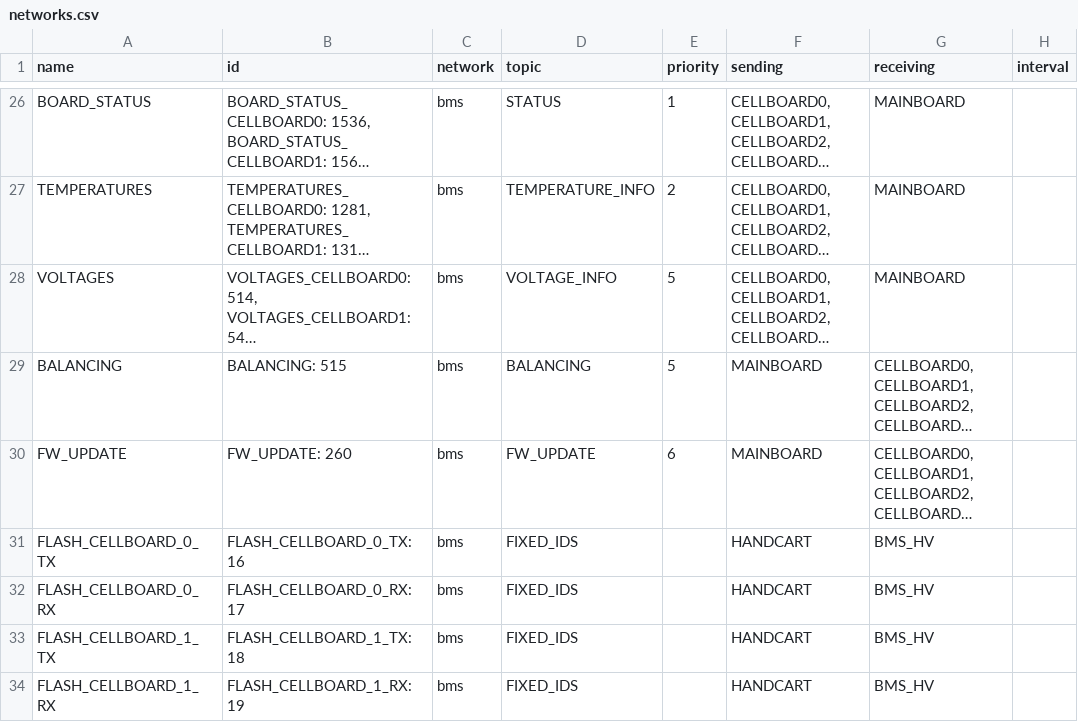
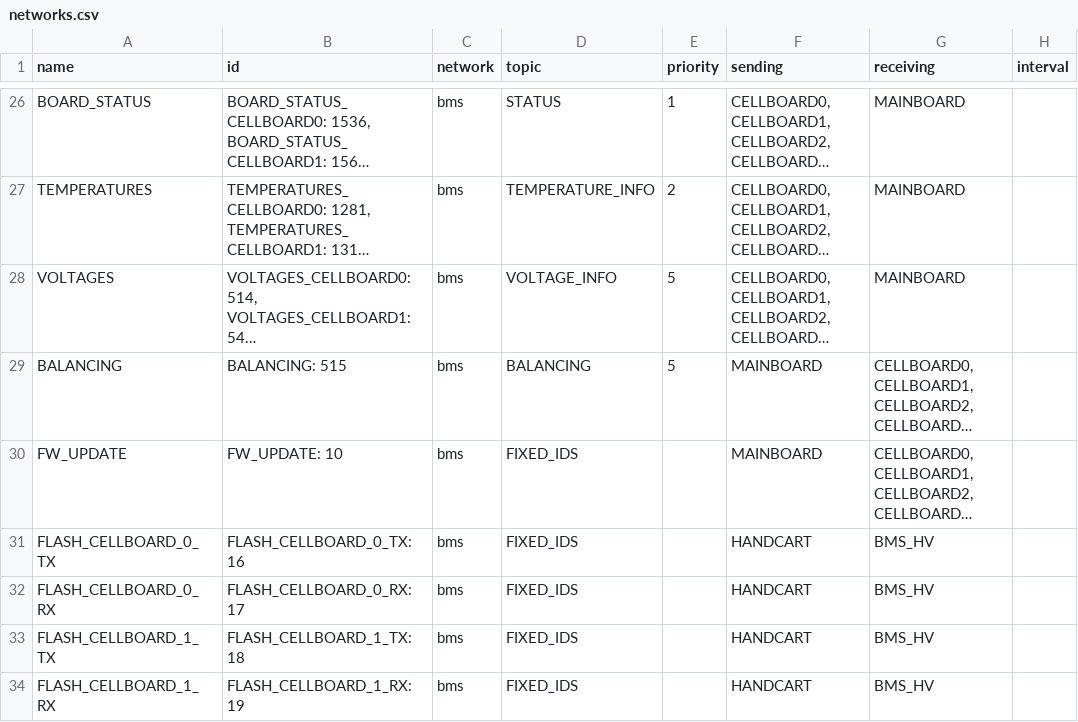
Before and after one commit to eagletrt/can, a CSV file: csv/networks.csv, drawn as a sheet; only a part is shown, gaps mark what is left out; long unchanged cells end in …; the diff names each change by its address in the sheet, - before the commit and + after, or states it on an @@ line.

```diff
--- a/csv/networks.csv
+++ b/csv/networks.csv
-B30 (id): FW_UPDATE: 260
+B30 (id): FW_UPDATE: 10
-D30 (topic): FW_UPDATE
+D30 (topic): FIXED_IDS
-E30 (priority): 6
+E30 (priority): (empty)
```
Also changed, not shown: 7 other files.
